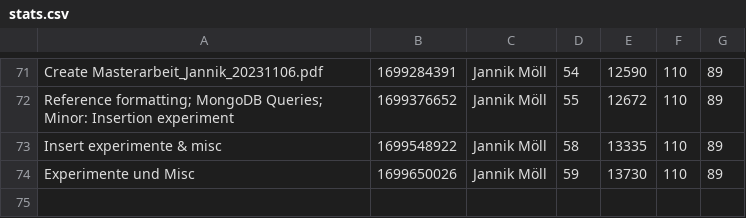
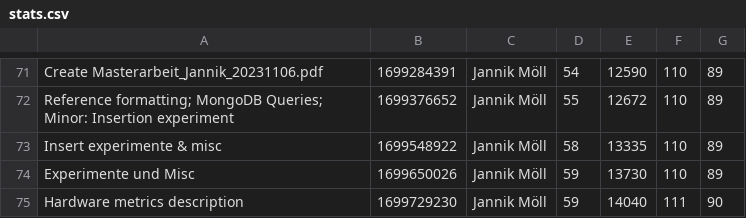
Before and after one commit to MoellJ/MasterarbeitStats, a CSV file: docs/data/stats.csv, drawn as a sheet; only a part is shown, gaps mark what is left out; the diff names each change by its address in the sheet, - before the commit and + after, or states it on an @@ line.

Commit message:
Updated stats

```diff
--- a/docs/data/stats.csv
+++ b/docs/data/stats.csv
+row 75: Hardware metrics description | 1699729230 | Jannik Möll | 59 | 14040 | 111 | 90
```
